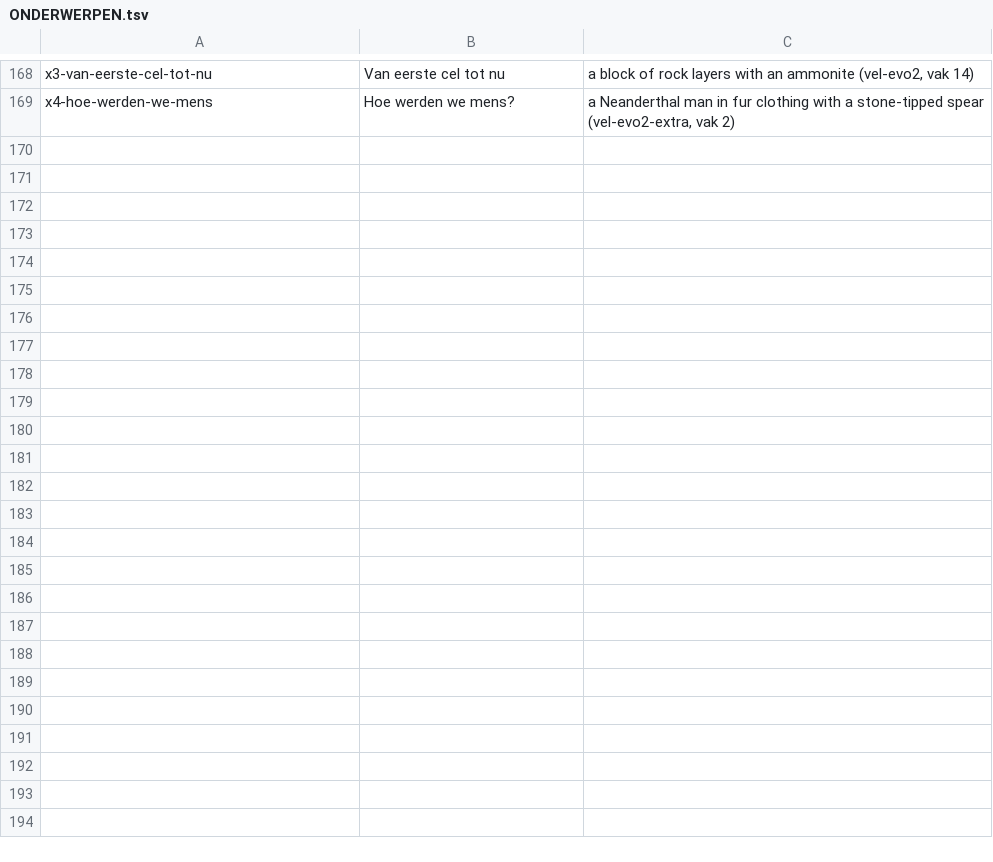
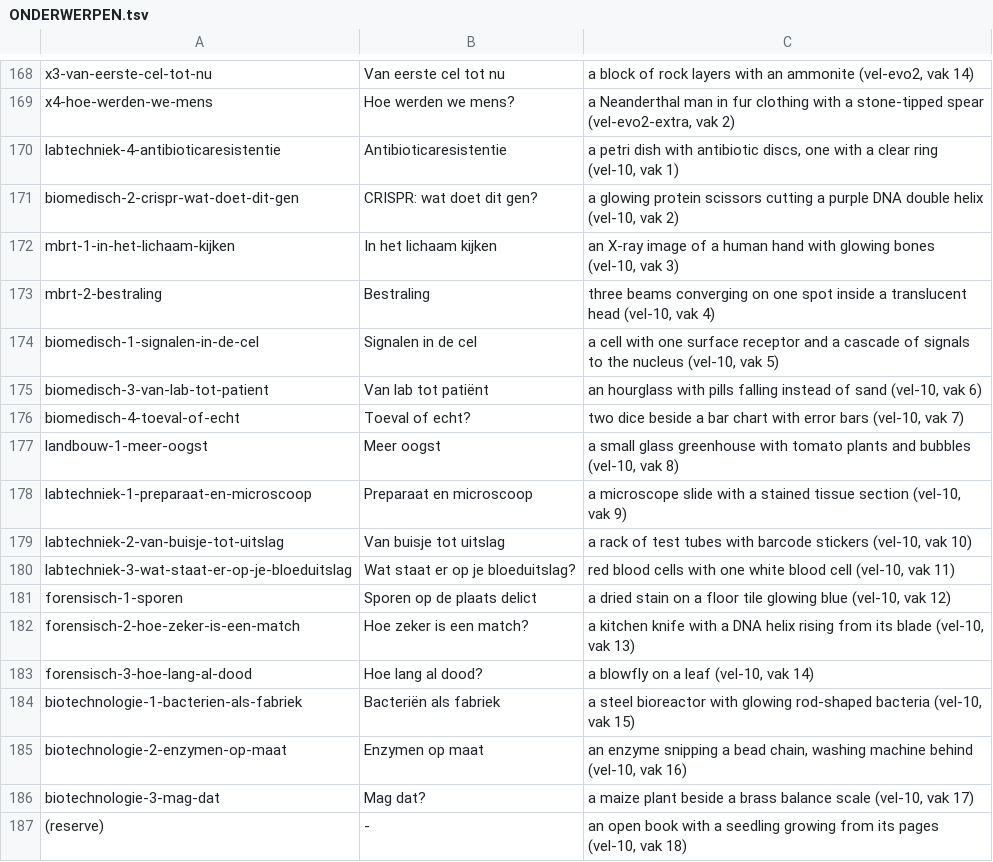
Before and after one commit to kamieljacobs/biologie-, a TSV file: img/kunst/films/ONDERWERPEN.tsv, drawn as a sheet; only a part is shown, gaps mark what is left out.

```diff
--- a/img/kunst/films/ONDERWERPEN.tsv
+++ b/img/kunst/films/ONDERWERPEN.tsv
@@ -169 +169,19 @@ x3-van-eerste-cel-tot-nu	Van eerste cel tot nu	a block of rock layers with an am
 x4-hoe-werden-we-mens	Hoe werden we mens?	a Neanderthal man in fur clothing with a stone-tipped spear (vel-evo2-extra, vak 2)
+labtechniek-4-antibioticaresistentie	Antibioticaresistentie	a petri dish with antibiotic discs, one with a clear ring (vel-10, vak 1)
+biomedisch-2-crispr-wat-doet-dit-gen	CRISPR: wat doet dit gen?	a glowing protein scissors cutting a purple DNA double helix (vel-10, vak 2)
+mbrt-1-in-het-lichaam-kijken	In het lichaam kijken	an X-ray image of a human hand with glowing bones (vel-10, vak 3)
+mbrt-2-bestraling	Bestraling	three beams converging on one spot inside a translucent head (vel-10, vak 4)
+biomedisch-1-signalen-in-de-cel	Signalen in de cel	a cell with one surface receptor and a cascade of signals to the nucleus (vel-10, vak 5)
+biomedisch-3-van-lab-tot-patient	Van lab tot patiënt	an hourglass with pills falling instead of sand (vel-10, vak 6)
+biomedisch-4-toeval-of-echt	Toeval of echt?	two dice beside a bar chart with error bars (vel-10, vak 7)
+landbouw-1-meer-oogst	Meer oogst	a small glass greenhouse with tomato plants and bubbles (vel-10, vak 8)
+labtechniek-1-preparaat-en-microscoop	Preparaat en microscoop	a microscope slide with a stained tissue section (vel-10, vak 9)
+labtechniek-2-van-buisje-tot-uitslag	Van buisje tot uitslag	a rack of test tubes with barcode stickers (vel-10, vak 10)
+labtechniek-3-wat-staat-er-op-je-bloeduitslag	Wat staat er op je bloeduitslag?	red blood cells with one white blood cell (vel-10, vak 11)
+forensisch-1-sporen	Sporen op de plaats delict	a dried stain on a floor tile glowing blue (vel-10, vak 12)
+forensisch-2-hoe-zeker-is-een-match	Hoe zeker is een match?	a kitchen knife with a DNA helix rising from its blade (vel-10, vak 13)
+forensisch-3-hoe-lang-al-dood	Hoe lang al dood?	a blowfly on a leaf (vel-10, vak 14)
+biotechnologie-1-bacterien-als-fabriek	Bacteriën als fabriek	a steel bioreactor with glowing rod-shaped bacteria (vel-10, vak 15)
+biotechnologie-2-enzymen-op-maat	Enzymen op maat	an enzyme snipping a bead chain, washing machine behind (vel-10, vak 16)
+biotechnologie-3-mag-dat	Mag dat?	a maize plant beside a brass balance scale (vel-10, vak 17)
+(reserve)	-	an open book with a seedling growing from its pages (vel-10, vak 18)
```
Also changed, not shown: 21 other files.
